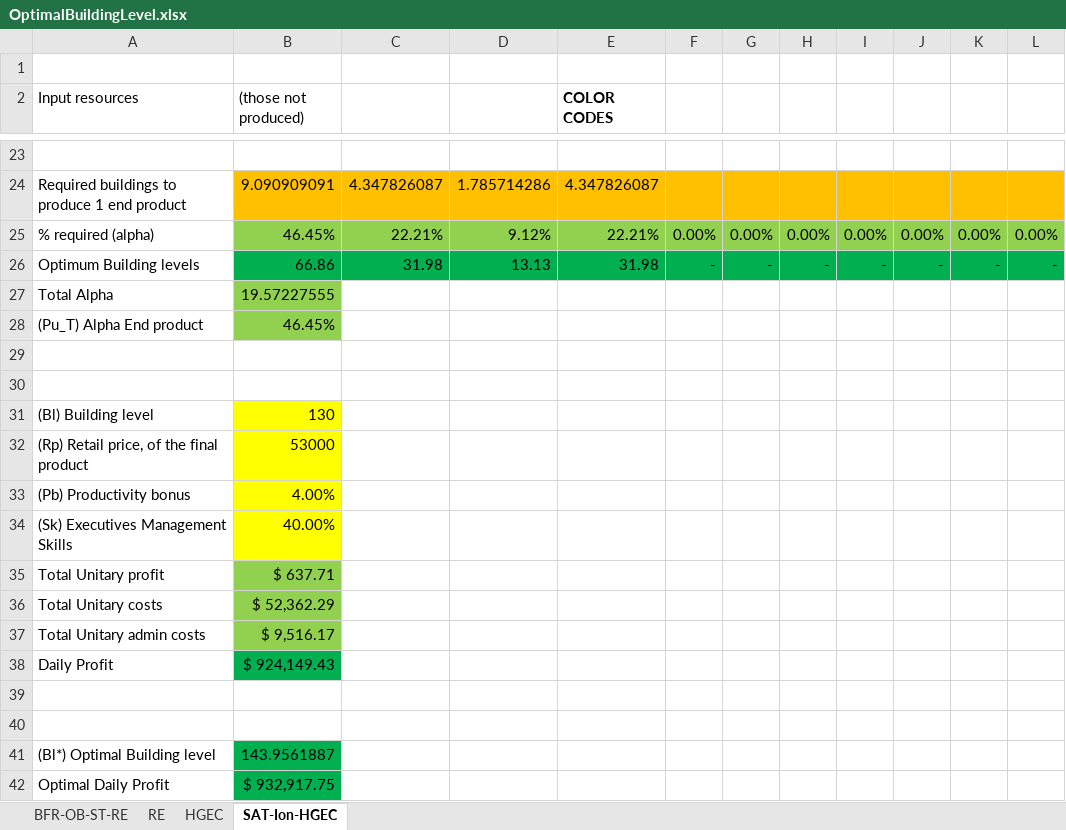
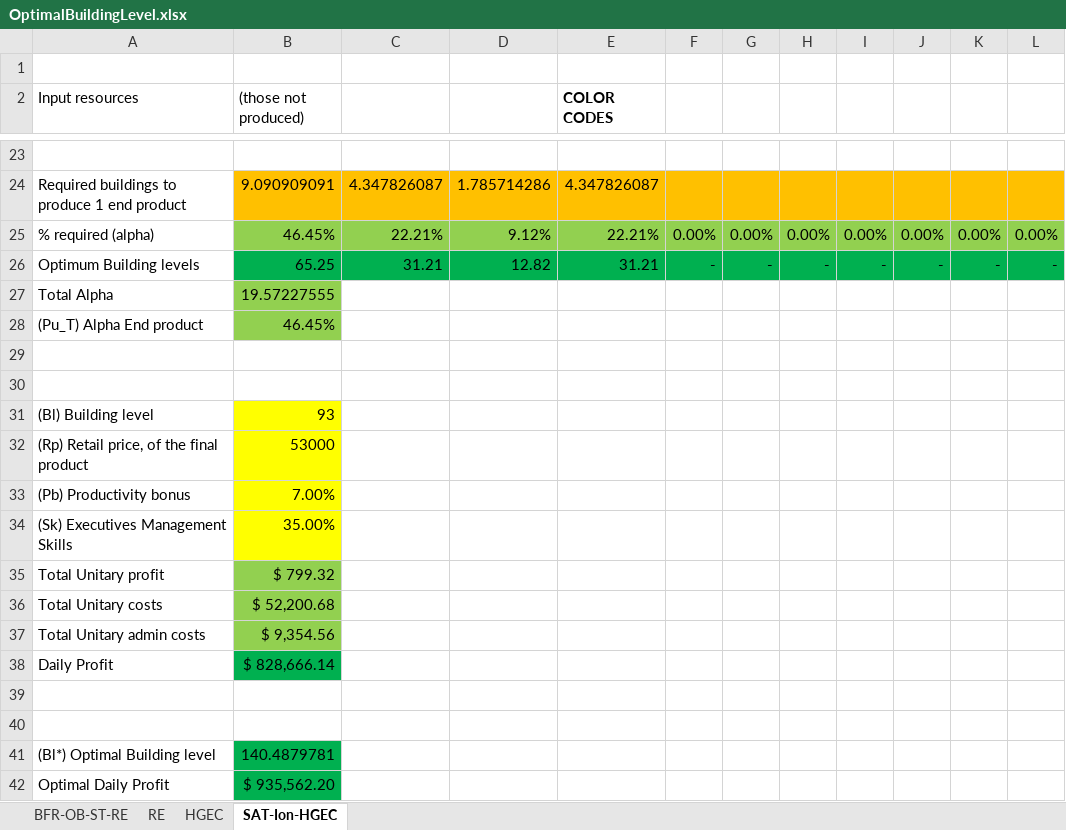
Before and after one commit to OscarFlores-IFi/SimCompanies, an Excel workbook: OptimalBuildingLevel.xlsx, sheet SAT-Ion-HGEC, drawn as a sheet; only a part is shown, gaps mark what is left out; values as stored, in another font and other column widths than the file's, no borders; charts and pictures not drawn; the diff names each change by its address in the sheet, - before the commit and + after, or states it on an @@ line.

```diff
--- a/OptimalBuildingLevel.xlsx (sheet SAT-Ion-HGEC)
+++ b/OptimalBuildingLevel.xlsx (sheet SAT-Ion-HGEC)
-B26 ((those not produced)): 66.86
+B26 ((those not produced)): 65.25
-C26: 31.98
+C26: 31.21
-D26: 13.13
+D26: 12.82
-E26 (COLOR CODES): 31.98
+E26 (COLOR CODES): 31.21
-B31 ((those not produced)): 130
+B31 ((those not produced)): 93
-B33 ((those not produced)): 4.00%
+B33 ((those not produced)): 7.00%
-B34 ((those not produced)): 40.00%
+B34 ((those not produced)): 35.00%
-B35 ((those not produced)): $ 637.71
+B35 ((those not produced)): $ 799.32
-B36 ((those not produced)): $ 52,362.29
+B36 ((those not produced)): $ 52,200.68
-B37 ((those not produced)): $ 9,516.17
+B37 ((those not produced)): $ 9,354.56
-B38 ((those not produced)): $ 924,149.43
+B38 ((those not produced)): $ 828,666.14
-B41 ((those not produced)): 143.9561887
+B41 ((those not produced)): 140.4879781
-B42 ((those not produced)): $ 932,917.75
+B42 ((those not produced)): $ 935,562.20
```
Also changed, not shown: 4 other files.
